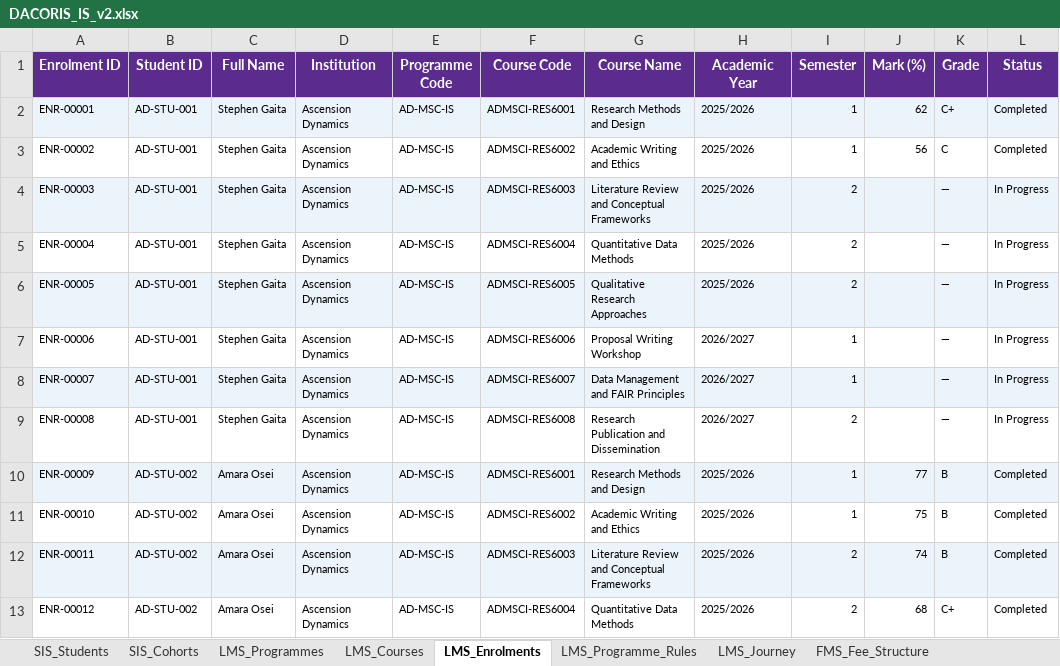
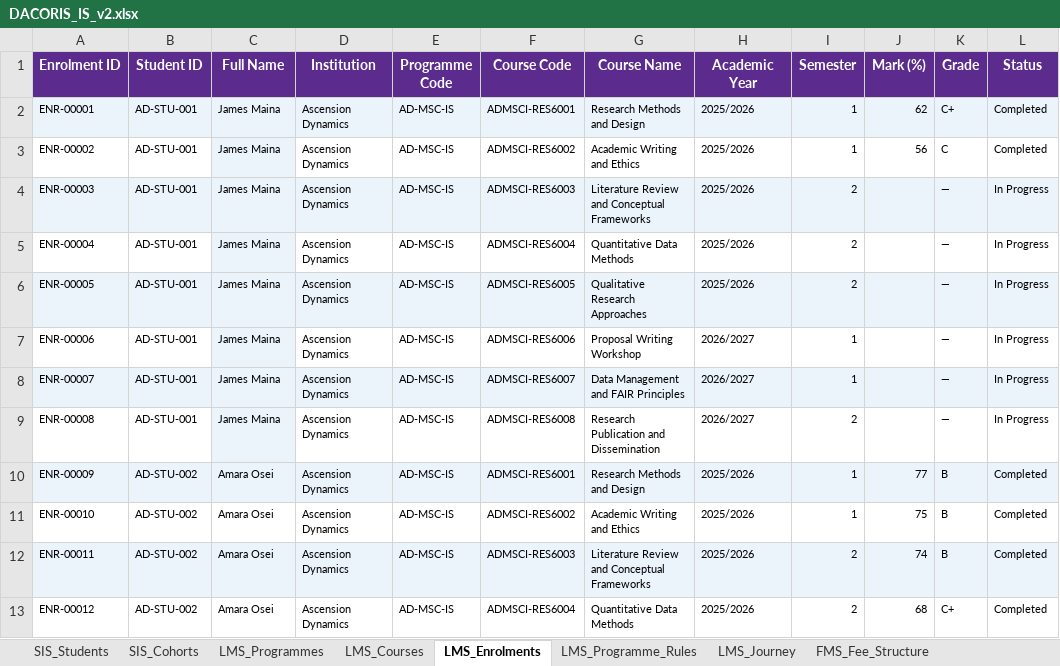
Before and after one commit to dacorisdata/dacoris, an Excel workbook: backend/data/DACORIS_IS_v2.xlsx, sheet LMS_Enrolments, drawn as a sheet; only a part is shown; values as stored, in another font and other column widths than the file's, no borders; the diff names each change by its address in the sheet, - before the commit and + after, or states it on an @@ line.

```diff
--- a/backend/data/DACORIS_IS_v2.xlsx (sheet LMS_Enrolments)
+++ b/backend/data/DACORIS_IS_v2.xlsx (sheet LMS_Enrolments)
-C2:C9 (Full Name): Stephen Gaita
+C2:C9 (Full Name): James Maina
-C3 fill: none
+C3 fill: #EBF3FB
-C5 fill: none
+C5 fill: #EBF3FB
-C7 fill: none
+C7 fill: #EBF3FB
-C9 fill: none
+C9 fill: #EBF3FB
```
Also changed, not shown: sheet SIS_Students, sheet HR_Supervisor_Assignments, sheet FMS_Student_Accounts, sheet FMS_Transactions, sheet LMS_Journey, 13 other files.
